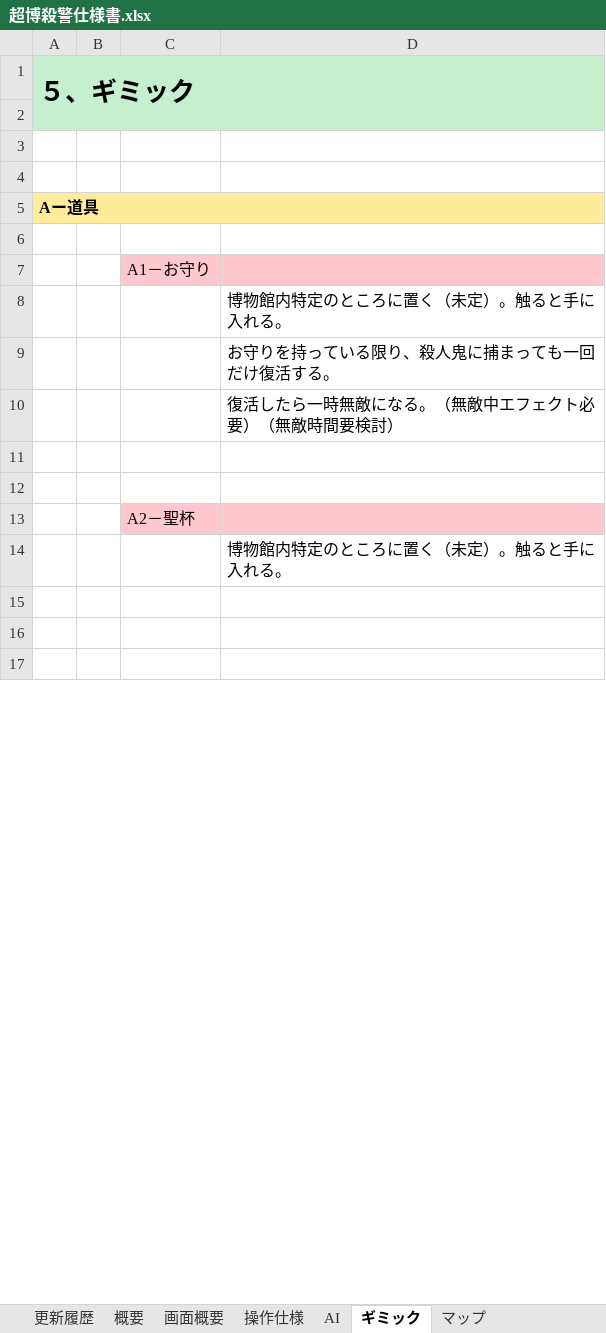
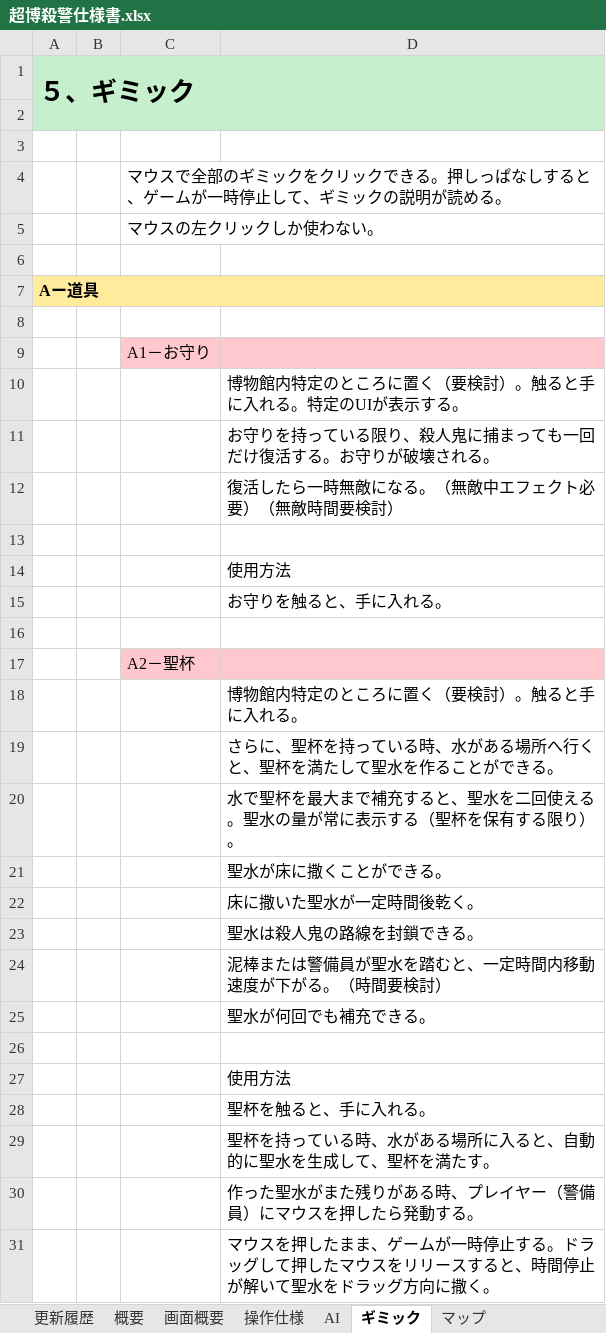
Before and after one commit to crazymarks/ghostcanguard_file, an Excel workbook: 仕様書/超博殺警仕様書.xlsx, sheet ギミック, drawn as a sheet; only a part is shown; the shorter side is filled out with more unchanged rows; values as stored, in another font and other column widths than the file's, no borders; addresses are those after the commit; the diff covers the shown part only; the diff names each change by its address in the sheet, - before the commit and + after, or states it on an @@ line.

Commit message:
ギミックの説明を追加 操作仕様の説明を追加

```diff
--- a/仕様書/超博殺警仕様書.xlsx (sheet ギミック)
+++ b/仕様書/超博殺警仕様書.xlsx (sheet ギミック)
+row 4:  |  | マウスで全部のギミックをクリックできる。押しっぱなしすると、ゲームが一時停止して、ギミックの説明が読める。
+row 5:  |  | マウスの左クリックしか使わない。
-D10: 博物館内特定のところに置く（未定）。触ると手に入れる。
+D10: 博物館内特定のところに置く（要検討）。触ると手に入れる。特定のUIが表示する。
-D11: お守りを持っている限り、殺人鬼に捕まっても一回だけ復活する。
+D11: お守りを持っている限り、殺人鬼に捕まっても一回だけ復活する。お守りが破壊される。
+row 14:  |  |  | 使用方法
+row 15:  |  |  | お守りを触ると、手に入れる。
-D18: 博物館内特定のところに置く（未定）。触ると手に入れる。
+D18: 博物館内特定のところに置く（要検討）。触ると手に入れる。
+row 19:  |  |  | さらに、聖杯を持っている時、水がある場所へ行くと、聖杯を満たして聖水を作ることができる。
+row 20:  |  |  | 水で聖杯を最大まで補充すると、聖水を二回使える。聖水の量が常に表示する（聖杯を保有する限り）。
+row 21:  |  |  | 聖水が床に撒くことができる。
+row 22:  |  |  | 床に撒いた聖水が一定時間後乾く。
+row 23:  |  |  | 聖水は殺人鬼の路線を封鎖できる。
+row 24:  |  |  | 泥棒または警備員が聖水を踏むと、一定時間内移動速度が下がる。（時間要検討）
+row 25:  |  |  | 聖水が何回でも補充できる。
-D27: (empty)
+D27: 使用方法
+row 28:  |  |  | 聖杯を触ると、手に入れる。
+row 29:  |  |  | 聖杯を持っている時、水がある場所に入ると、自動的に聖水を生成して、聖杯を満たす。
+row 30:  |  |  | 作った聖水がまた残りがある時、プレイヤー（警備員）にマウスを押したら発動する。
+row 31:  |  |  | マウスを押したまま、ゲームが一時停止する。ドラッグして押したマウスをリリースすると、時間停止が解いて聖水をドラッグ方向に撒く。
```
Also changed, not shown: 35 added rows, 2 removed rows and 17 edited cells elsewhere in this sheet, sheet 操作仕様, sheet 更新履歴, other sheet tabs, charts or pictures.
